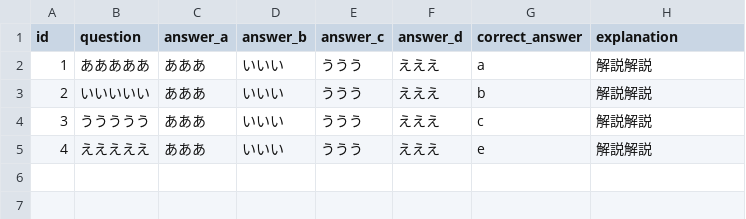
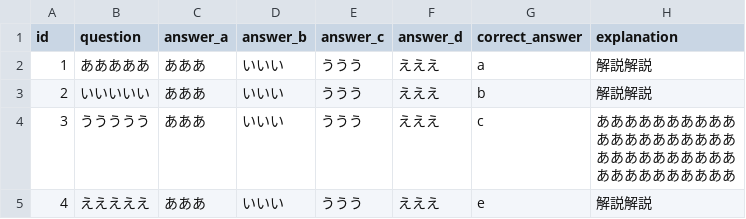
Before and after one commit to Hiroki4091/php_study, a CSV file: Web/Quiz/lib/data.csv, drawn as a sheet.

Commit message:
data.csvを編集, 問題文、解説を改行

```diff
--- a/Web/Quiz/lib/data.csv
+++ b/Web/Quiz/lib/data.csv
@@ -3,3 +3,6 @@
 "2","いいいいい","あああ","いいい","ううう","えええ","b","解説解説"
-"3","ううううう","あああ","いいい","ううう","えええ","c","解説解説"
+"3","ううううう","あああ","いいい","ううう","えええ","c","ああああああああああ
+ああああああああああ
+ああああああああああ
+ああああああああああ"
 "4","えええええ","あああ","いいい","ううう","えええ","e","解説解説"
```
Also changed, not shown: 1 other file.
